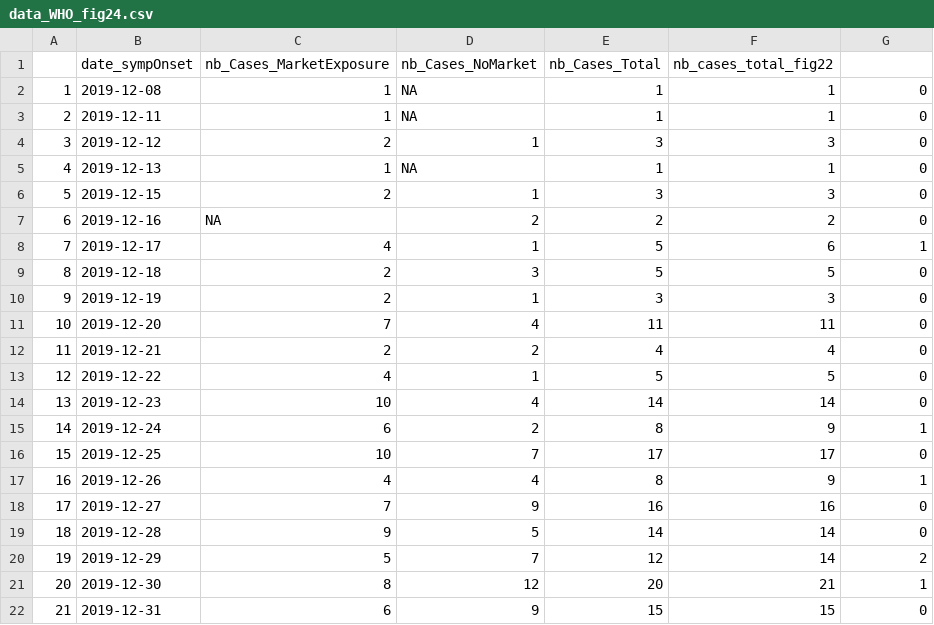
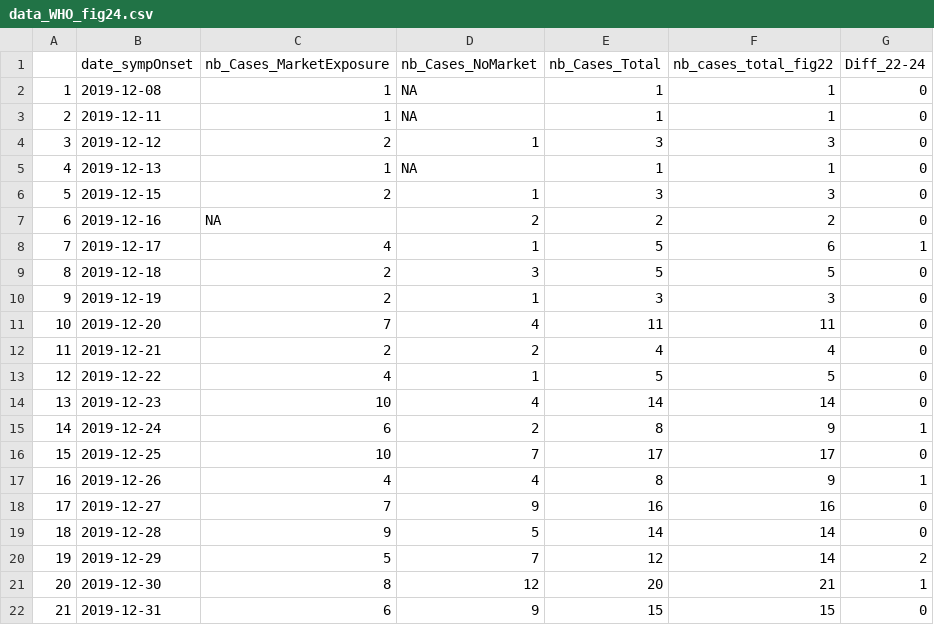
Before and after one commit to flodebarre/covid_firstCases, a CSV file: China/WHO_2021/data_WHO_fig24.csv, drawn as a sheet.

Commit message:
small update data fig 24

```diff
--- a/China/WHO_2021/data_WHO_fig24.csv
+++ b/China/WHO_2021/data_WHO_fig24.csv
@@ -1,2 +1,2 @@
-,date_sympOnset,nb_Cases_MarketExposure,nb_Cases_NoMarket,nb_Cases_Total,nb_cases_total_fig22,
+,date_sympOnset,nb_Cases_MarketExposure,nb_Cases_NoMarket,nb_Cases_Total,nb_cases_total_fig22,Diff_22-24
 1,2019-12-08,1,NA,1,1,0
```
